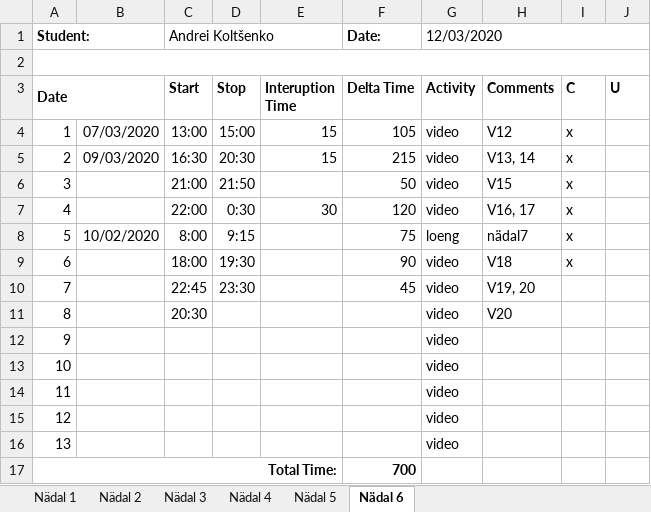
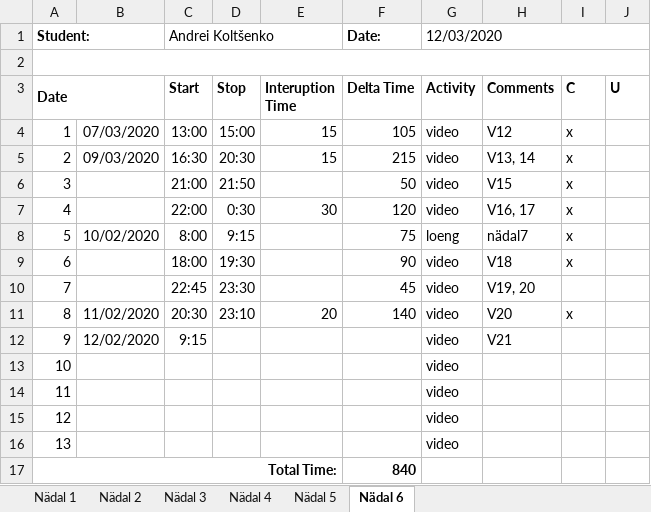
Before and after one commit to deba55er/GPVideo, an Excel workbook: Time recording log.xlsx, sheet Nädal 6, drawn as a sheet; values as stored, in another font and other column widths than the file's, no borders; the diff names each change by its address in the sheet, - before the commit and + after, or states it on an @@ line.

Commit message:
timelog

```diff
--- a/Time recording log.xlsx (sheet Nädal 6)
+++ b/Time recording log.xlsx (sheet Nädal 6)
-B11: (empty)
+B11: 11/02/2020
-D11 (Stop): (empty)
+D11 (Stop): 23:10
-E11 (Interuption Time): (empty)
+E11 (Interuption Time): 20
-F11 (Delta Time): (empty)
+F11 (Delta Time): 140
-I11 (C): (empty)
+I11 (C): x
-B12: (empty)
+B12: 12/02/2020
-C12 (Start): (empty)
+C12 (Start): 9:15
-H12 (Comments): (empty)
+H12 (Comments): V21
-F17 (Delta Time): 700
+F17 (Delta Time): 840
```
